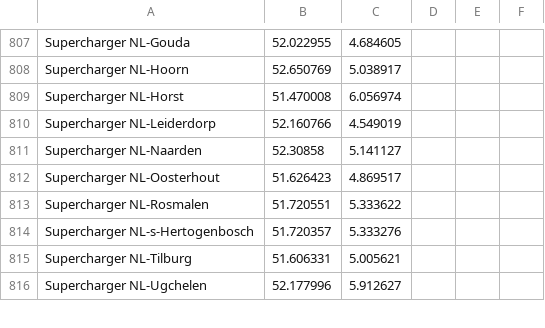
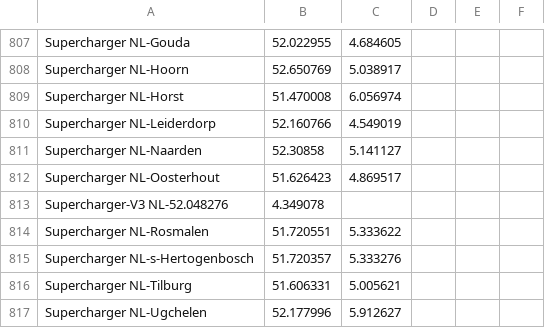
Before and after one commit to bassmaster187/TeslaLogger, a CSV file: TeslaLogger/bin/geofence.csv, drawn as a sheet; only a part is shown, gaps mark what is left out; the diff names each change by its address in the sheet, - before the commit and + after, or states it on an @@ line.

Commit message:
New NL V3 SuC

```diff
--- a/TeslaLogger/bin/geofence.csv
+++ b/TeslaLogger/bin/geofence.csv
+row 813: Supercharger-V3 NL-52.048276 | 4.349078
```
